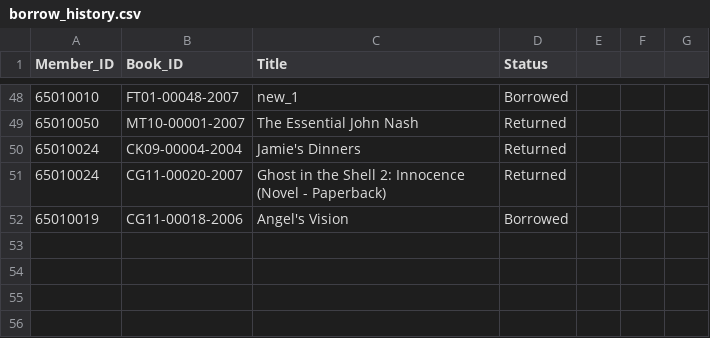
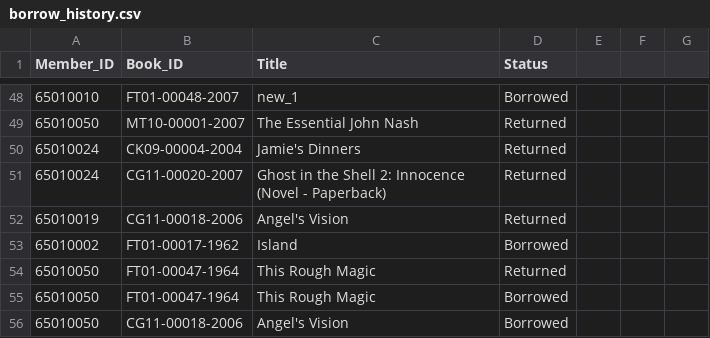
Before and after one commit to Phenwatsa/File_Code_Project_CPE112, a CSV file: DATA/borrow_history.csv, drawn as a sheet; only a part is shown, gaps mark what is left out.

```diff
--- a/DATA/borrow_history.csv
+++ b/DATA/borrow_history.csv
@@ -51,2 +51,6 @@
 65010024,CG11-00020-2007,Ghost in the Shell 2: Innocence (Novel - Paperback),Returned
-65010019,CG11-00018-2006,Angel's Vision,Borrowed
+65010019,CG11-00018-2006,Angel's Vision,Returned
+65010002,FT01-00017-1962,Island,Borrowed
+65010050,FT01-00047-1964,This Rough Magic,Returned
+65010050,FT01-00047-1964,This Rough Magic,Borrowed
+65010050,CG11-00018-2006,Angel's Vision,Borrowed
```
Also changed, not shown: DATA/Book-ID.csv, 8 other files.
